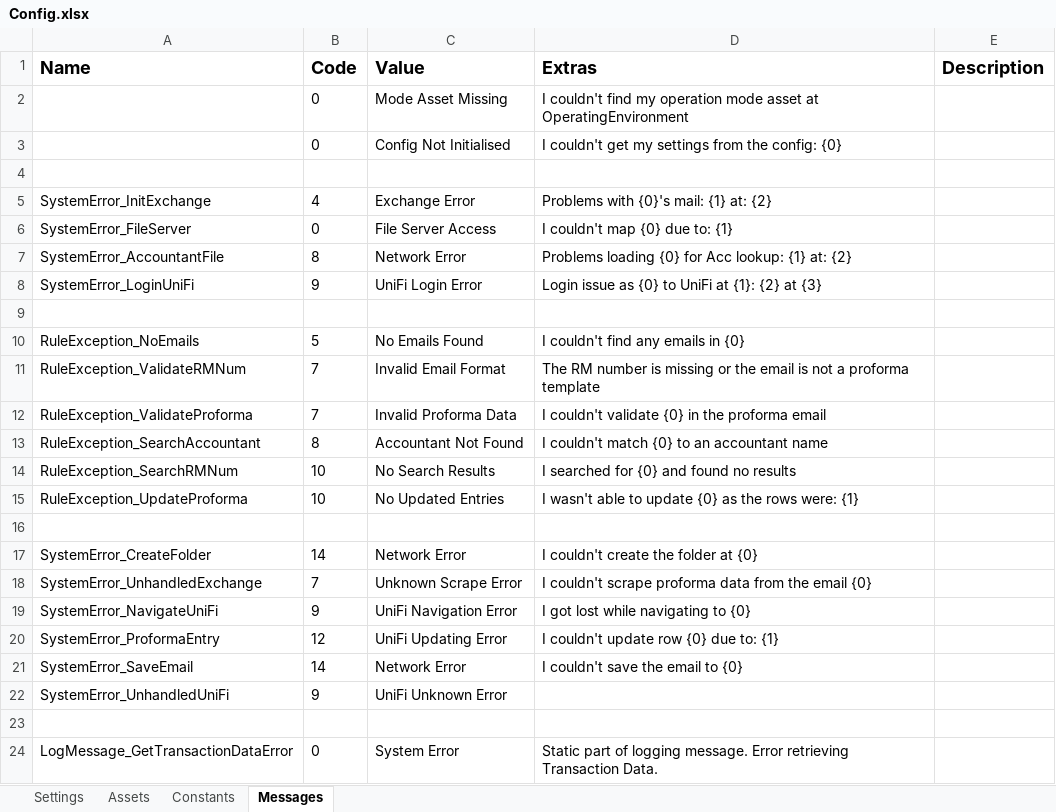
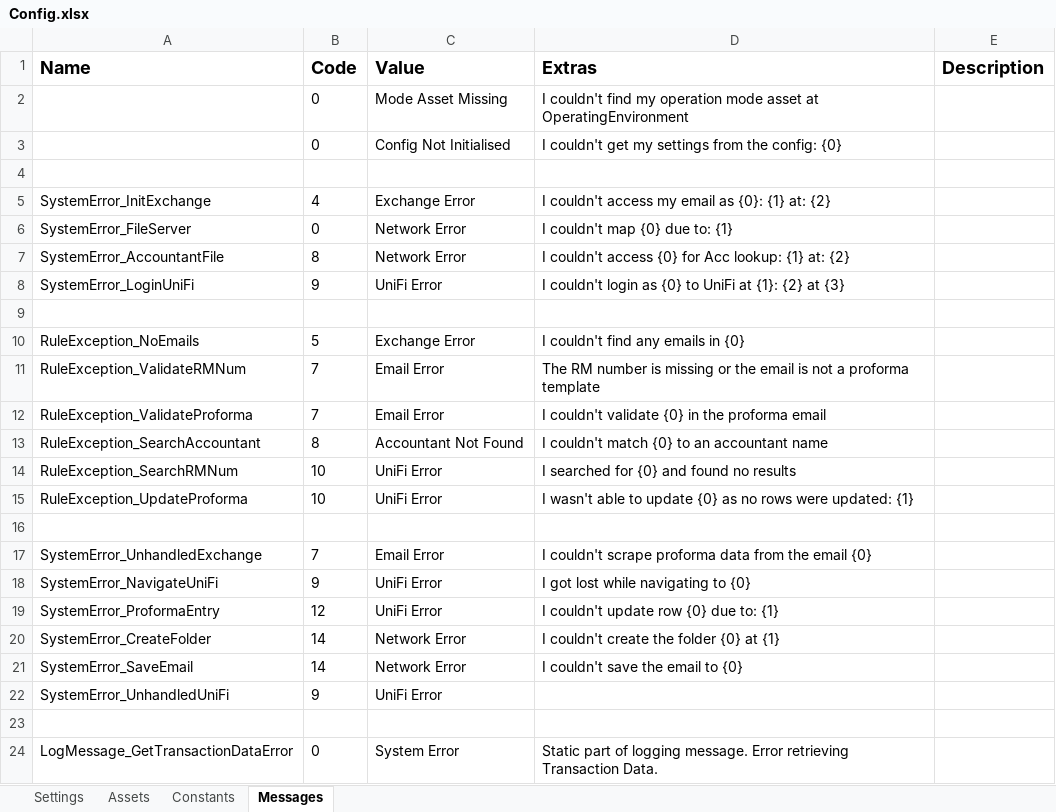
Before and after one commit to uqmgupt1/RpaUiPathProcess, an Excel workbook: Processes/FA_ChartStringProformaDetail/Data/Config.xlsx, sheet Messages, drawn as a sheet; only a part is shown; values as stored, in another font and other column widths than the file's, no borders; removed rows and columns are numbered as before the commit, all else as after; the diff names each change by its address in the sheet, - before the commit and + after, or states it on an @@ line.

Commit message:
Updating exception messages to finalise reporting format and content. Still work in progress

```diff
--- a/Processes/FA_ChartStringProformaDetail/Data/Config.xlsx (sheet Messages)
+++ b/Processes/FA_ChartStringProformaDetail/Data/Config.xlsx (sheet Messages)
-D5 (Extras): Problems with {0}'s mail: {1} at: {2}
+D5 (Extras): I couldn't access my email as {0}: {1} at: {2}
-C6 (Value): File Server Access
+C6 (Value): Network Error
-D7 (Extras): Problems loading {0} for…
+D7 (Extras): I couldn't access {0} for…
-C8 (Value): UniFi Login Error
+C8 (Value): UniFi Error
-D8 (Extras): Login issue as {0}…
+D8 (Extras): I couldn't login as {0}…
-C10 (Value): No Emails Found
+C10 (Value): Exchange Error
-C11 (Value): Invalid Email Format
+C11 (Value): Email Error
-C12 (Value): Invalid Proforma Data
+C12 (Value): Email Error
-C14 (Value): No Search Results
+C14 (Value): UniFi Error
-C15 (Value): No Updated Entries
+C15 (Value): UniFi Error
-D15 (Extras): …{0} as the rows were: {1}
+D15 (Extras): …{0} as no rows were updated: {1}
-row 17: SystemError_CreateFolder | 14 | Network Error | I couldn't create the folder at {0}
-C17 (Value): Unknown Scrape Error
+C17 (Value): Email Error
-C18 (Value): UniFi Navigation Error
+C18 (Value): UniFi Error
-C19 (Value): UniFi Updating Error
+C19 (Value): UniFi Error
+row 20: SystemError_CreateFolder | 14 | Network Error | I couldn't create the folder {0} at {1}
-C22 (Value): UniFi Unknown Error
+C22 (Value): UniFi Error
```
Also changed, not shown: sheet Assets, 10 other files.
